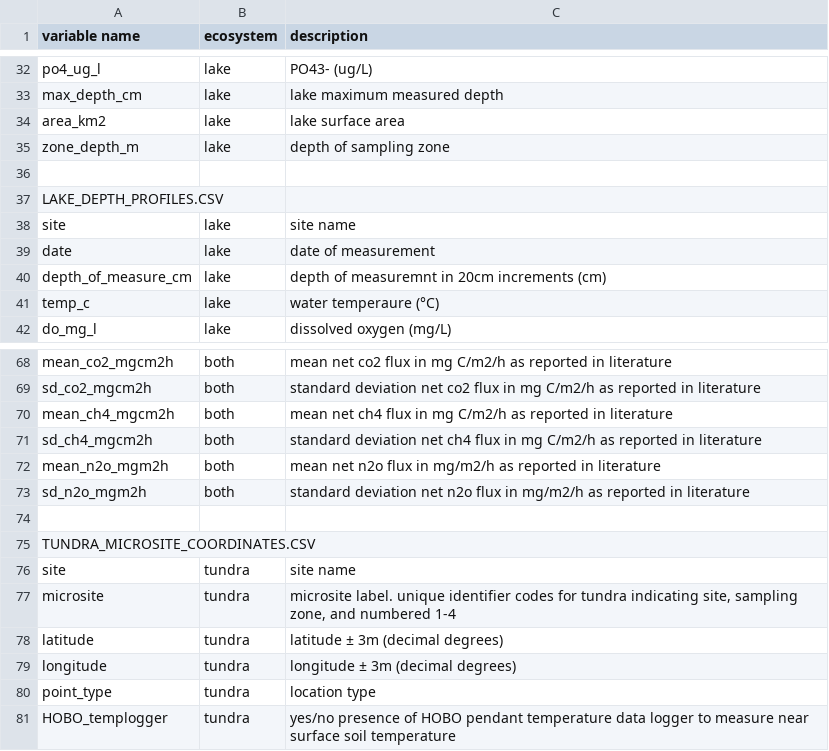
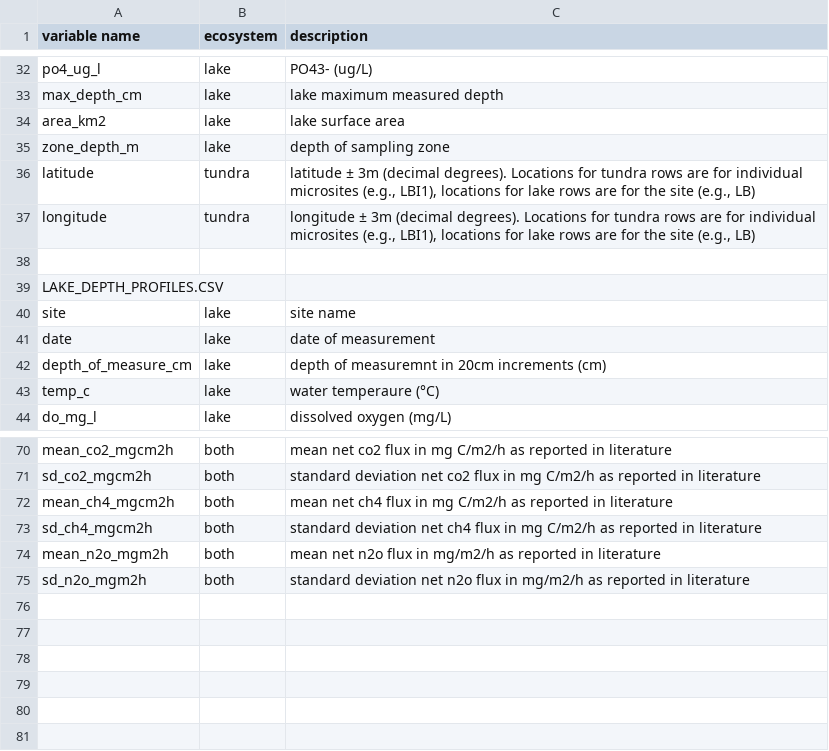
Before and after one commit to katieabennett/TL-interface-manuscript, a CSV file: data/fully compiled datasets/variable_descriptions.csv, drawn as a sheet; only a part is shown, gaps mark what is left out; removed rows and columns are numbered as before the commit, all else as after; the diff names each change by its address in the sheet, - before the commit and + after, or states it on an @@ line.

Commit message:
update files
including lat/lon data in ghgflux_envars

```diff
--- a/data/fully compiled datasets/variable_descriptions.csv
+++ b/data/fully compiled datasets/variable_descriptions.csv
+row 36: latitude | tundra | latitude ± 3m (decimal degrees). Locations for tundra rows are for individual microsites (e.g., LBI1), locations for lake rows are for the site (e.g., LB)
+row 37: longitude | tundra | longitude ± 3m (decimal degrees). Locations for tundra rows are for individual microsites (e.g., LBI1), locations for lake rows are for the site (e.g., LB)
-row 74: (empty)
-row 75: TUNDRA_MICROSITE_COORDINATES.CSV
-row 76: site | tundra | site name
-row 77: microsite | tundra | microsite label. unique identifier codes for tundra indicating site, sampling zone, and numbered 1-4
-row 78: latitude | tundra | latitude ± 3m (decimal degrees)
-row 79: longitude | tundra | longitude ± 3m (decimal degrees)
-row 80: point_type | tundra | location type
-row 81: HOBO_templogger | tundra | yes/no presence of HOBO pendant temperature data logger to measure near surface soil temperature
```
Also changed, not shown: 1 other file.
